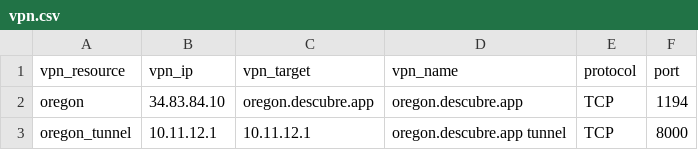
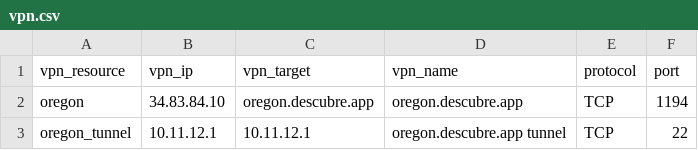
Before and after one commit to ciscoSpeaker/thousandeyes, a CSV file: peruvian/vpn.csv, drawn as a sheet.

Commit message:
Update vpn.csv

```diff
--- a/peruvian/vpn.csv
+++ b/peruvian/vpn.csv
@@ -2,2 +2,2 @@ vpn_resource,vpn_ip,vpn_target,vpn_name,protocol,port
 "oregon","34.83.84.10","oregon.descubre.app","oregon.descubre.app","TCP","1194"
-"oregon_tunnel","10.11.12.1","10.11.12.1","oregon.descubre.app tunnel","TCP","8000"
+"oregon_tunnel","10.11.12.1","10.11.12.1","oregon.descubre.app tunnel","TCP","22"
```
